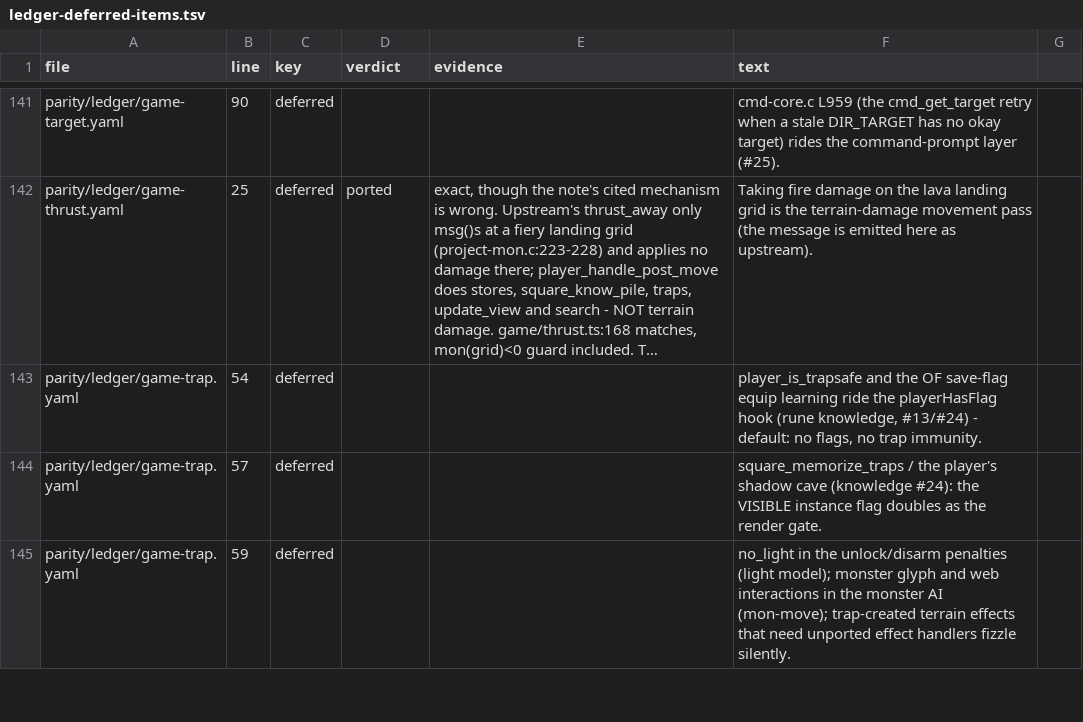
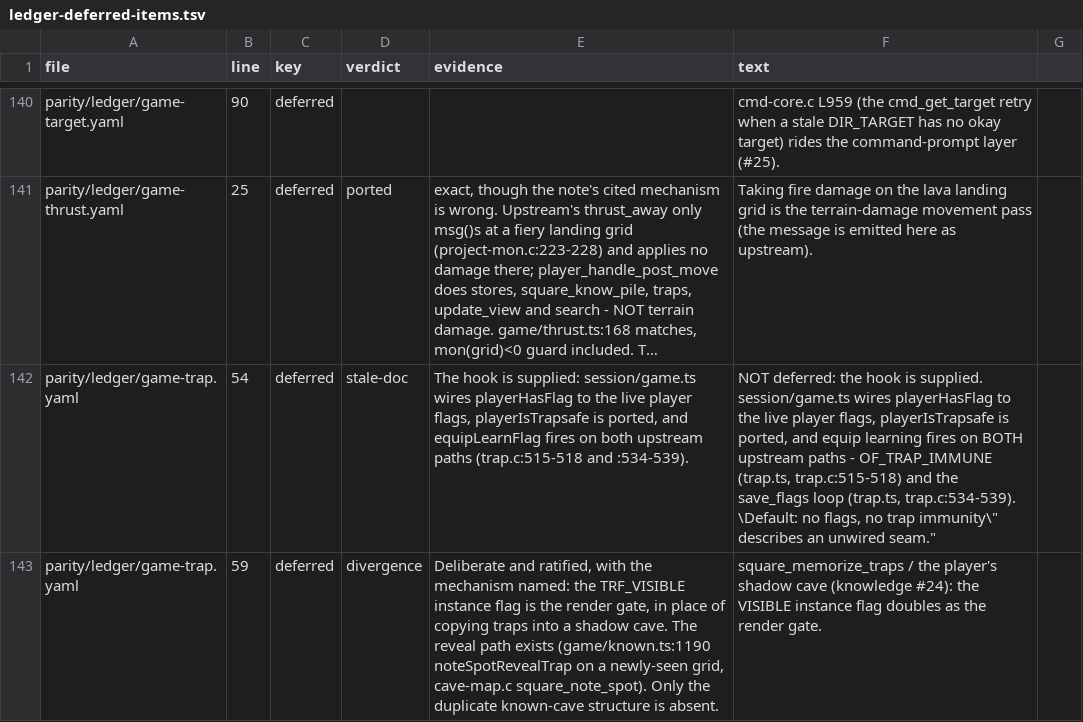
Before and after one commit to neostryder/neo-angband, a TSV file: parity/reports/ledger-deferred-items.tsv, drawn as a sheet; only a part is shown, gaps mark what is left out; long unchanged cells end in …; removed rows and columns are numbered as before the commit, all else as after; the diff covers the shown part only; the diff names each change by its address in the sheet, - before the commit and + after, or states it on an @@ line.

```diff
--- a/parity/reports/ledger-deferred-items.tsv
+++ b/parity/reports/ledger-deferred-items.tsv
-D142 (verdict): (empty)
+D142 (verdict): stale-doc
-E142 (evidence): (empty)
+E142 (evidence): The hook is supplied: session/game.ts wires playerHasFlag to the live player flags, playerIsTrapsafe is ported, and equipLearnFlag fires on both upstream paths (trap.c:515-518 and :534-539).
-F142 (text): player_is_trapsafe and the OF save-flag equip learning ride the playerHasFlag hook (rune knowledge, #13/#24) - default: no flags, no trap immunity.
+F142 (text): NOT deferred: the hook is supplied. session/game.ts wires playerHasFlag to the live player flags, playerIsTrapsafe is ported, and equip learning fires on BOTH upstream paths - OF_TRAP_IMMUNE (trap.ts, trap.c:515-518) and the save_flags loop (trap.ts, trap.c:534-539). \Default: no flags, no trap immunity\" describes an unwired seam."
-row 144: parity/ledger/game-trap.yaml | 57 | deferred |  |  | square_memorize_traps / the player's shadow cave (knowledge #24): the VISIBLE instance flag doubles as the render gate.
-D143 (verdict): (empty)
+D143 (verdict): divergence
-E143 (evidence): (empty)
+E143 (evidence): Deliberate and ratified, with the mechanism named: the TRF_VISIBLE instance flag is the render gate, in place of copying traps into a shadow cave. The reveal path exists (game/known.ts:1190 noteSpotRevealTrap on a newly-seen grid, cave-map.c square_note_spot). Only the duplicate known-cave structure is absent.
-F143 (text): no_light in the unlock/disarm penalties (light model); monster glyph and web interactions in the monster AI (mon-move); trap-created terrain effects that need unported effect handlers fizzle silently.
+F143 (text): square_memorize_traps / the player's shadow cave (knowledge #24): the VISIBLE instance flag doubles as the render gate.
```
Also changed, not shown: 3 added rows, 1 removed row and 26 edited cells elsewhere in this file, 14 other files.
